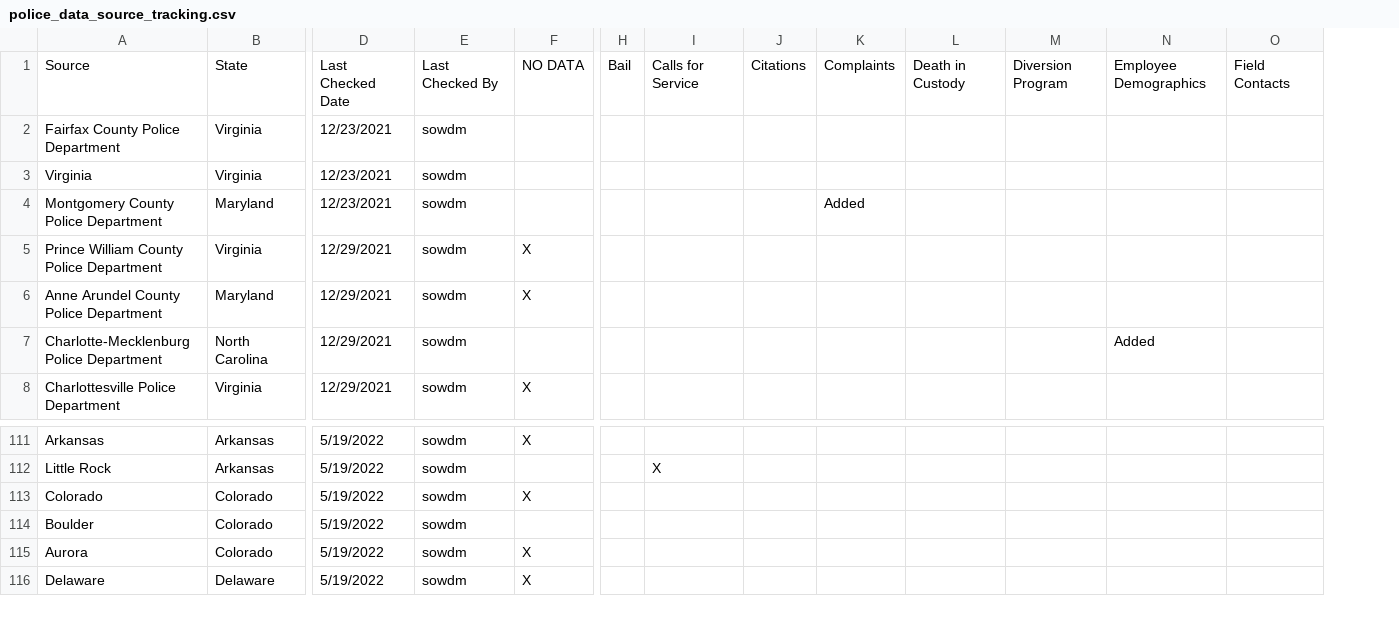
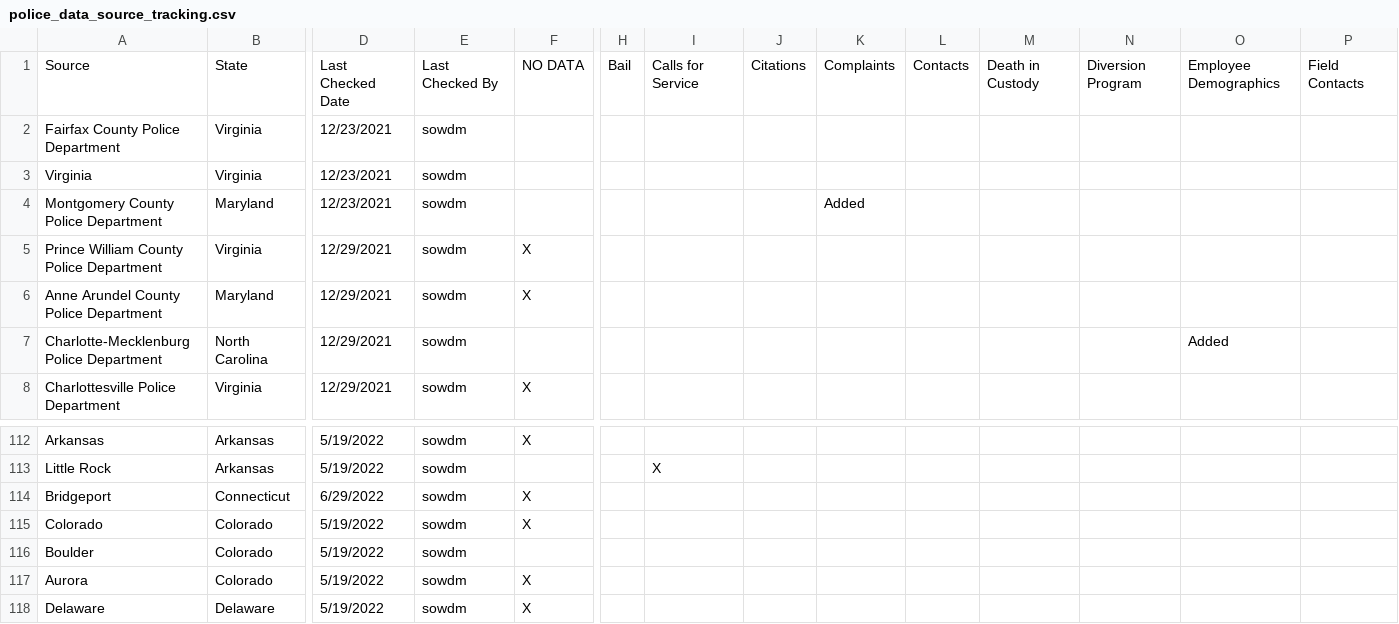
Before and after one commit to openpolicedata/opd-data, a CSV file: police_data_source_tracking.csv, drawn as a sheet; only a part is shown, gaps mark what is left out; rows hold the shown columns only; the diff covers the shown part only; the diff names each change by its address in the sheet, - before the commit and + after, or states it on an @@ line.

```diff
--- a/police_data_source_tracking.csv
+++ b/police_data_source_tracking.csv
+column L, row 1: Contacts
+row 114: Bridgeport | Connecticut | 6/29/2022 | sowdm | X
```
Also changed, not shown: 16 added rows and 1 edited cell elsewhere in this file, 1 other file.
